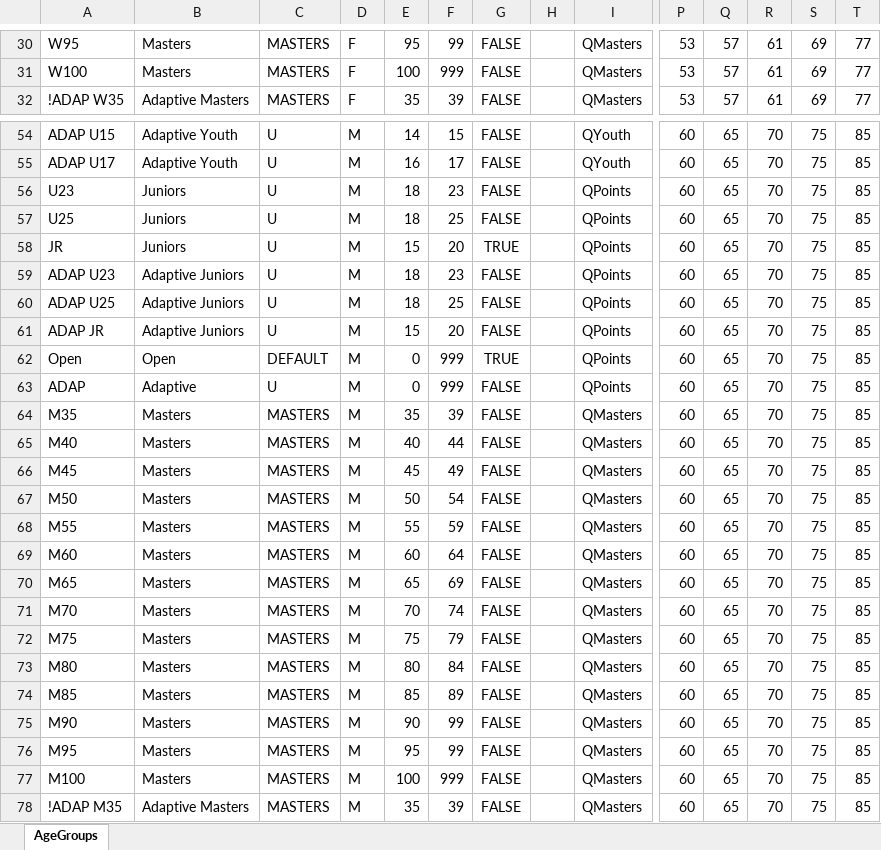
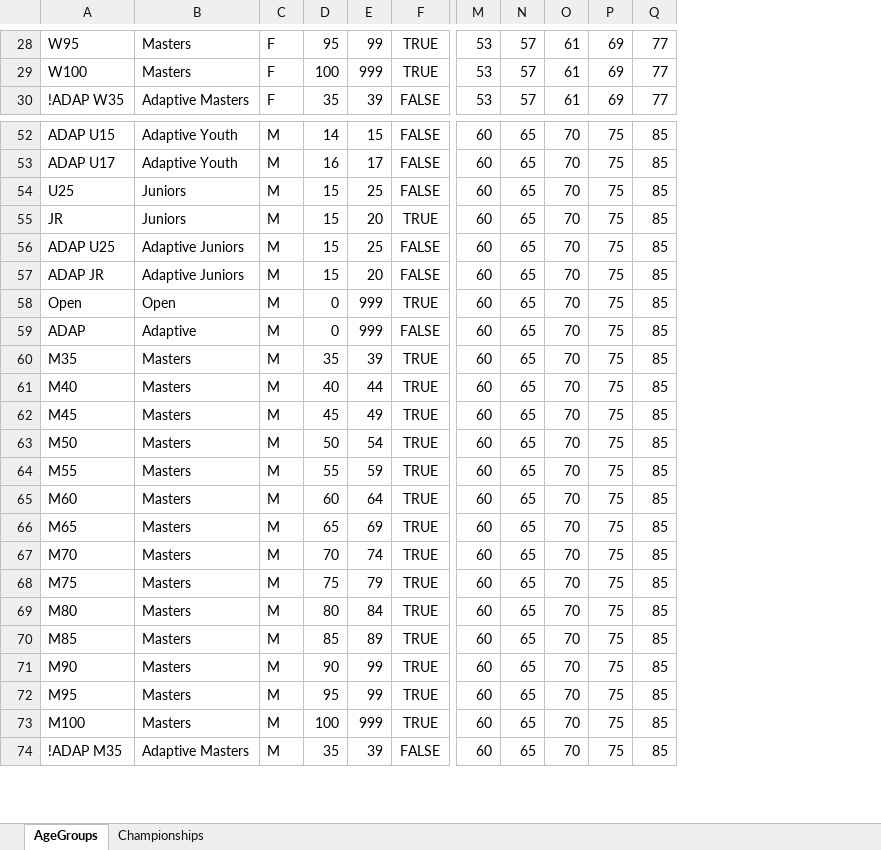
Before and after one commit to nemikor-solutions/usaw-owlcms, an Excel workbook: local/agegroups/USAW-2026-08.xlsx, sheet AgeGroups, drawn as a sheet; only a part is shown, gaps mark what is left out; values as stored, in another font and other column widths than the file's, no borders; removed rows and columns are numbered as before the commit, all else as after; rows hold the shown columns only; the diff covers the shown part only; the diff names each change by its address in the sheet, - before the commit and + after, or states it on an @@ line.

Commit message:
Age Groups

```diff
--- a/local/agegroups/USAW-2026-08.xlsx (sheet AgeGroups)
+++ b/local/agegroups/USAW-2026-08.xlsx (sheet AgeGroups)
+sheet tab: Championships
-column C, rows 30-32: all MASTERS; rows 54-55: U | U; rows 57-58: U | U; rows 60-78: U | U | DEFAULT | U | MASTERS | MASTERS | MASTERS | MASTERS | MASTERS | MASTERS | MASTERS | MASTERS | MASTERS | MASTERS | MASTERS | MASTERS | MASTERS | MASTERS | MASTERS
-column H, empty
-column I, rows 30-32: all QMasters; rows 54-55: QYouth | QYouth; rows 57-58: QPoints | QPoints; rows 60-78: QPoints | QPoints | QPoints | QPoints | QMasters | QMasters | QMasters | QMasters | QMasters | QMasters | QMasters | QMasters | QMasters | QMasters | QMasters | QMasters | QMasters | QMasters | QMasters
-F28:F29: FALSE
+F28:F29: TRUE
-row 56: U23 | Juniors | U | M | 18 | 23 | FALSE |  | QPoints | 60 | 65 | 70 | 75 | 85
-D54: 18
+D54: 15
-row 59: ADAP U23 | Adaptive Juniors | U | M | 18 | 23 | FALSE |  | QPoints | 60 | 65 | 70 | 75 | 85
-D56: 18
+D56: 15
-F60:F73: FALSE
+F60:F73: TRUE
```
Also changed, not shown: 2 removed rows and 14 edited cells elsewhere in this sheet, local/agegroups/USAW.xlsx, 3 other files.
